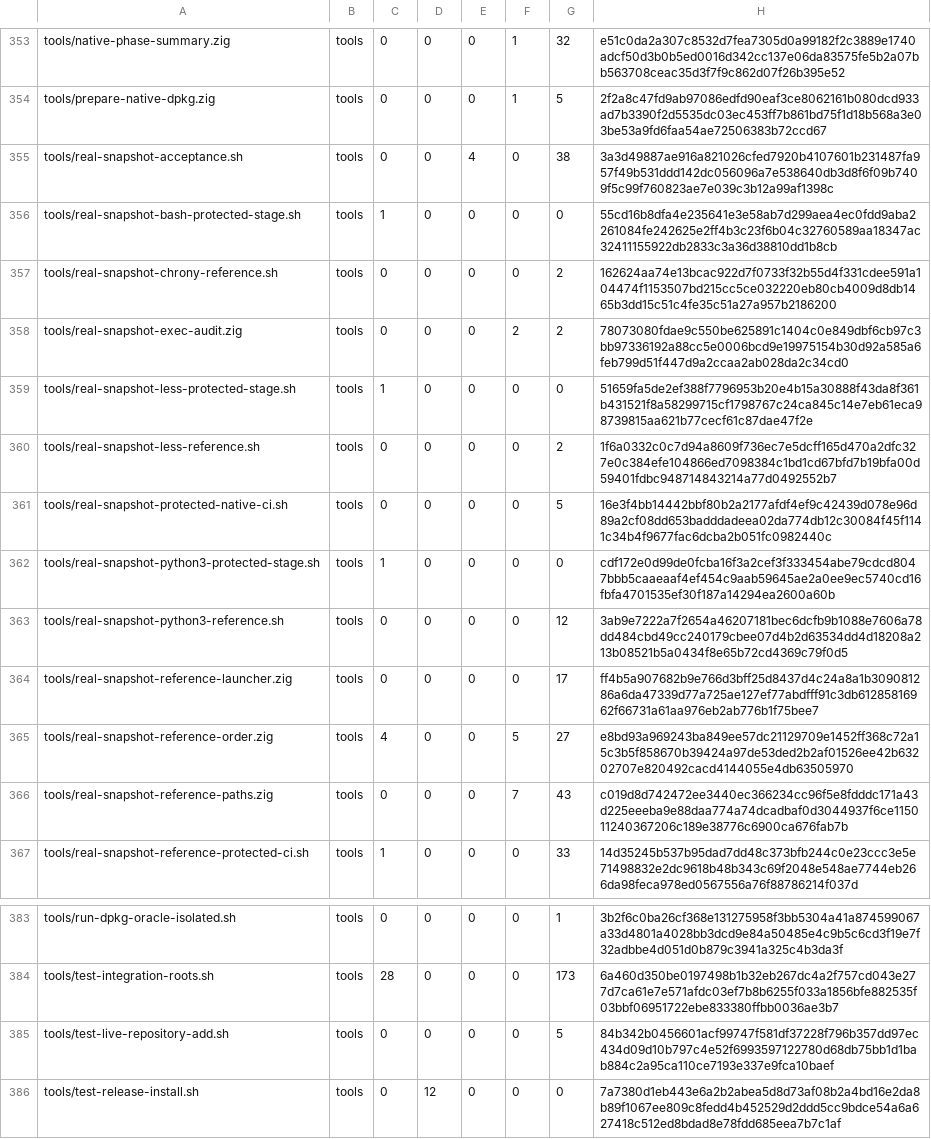
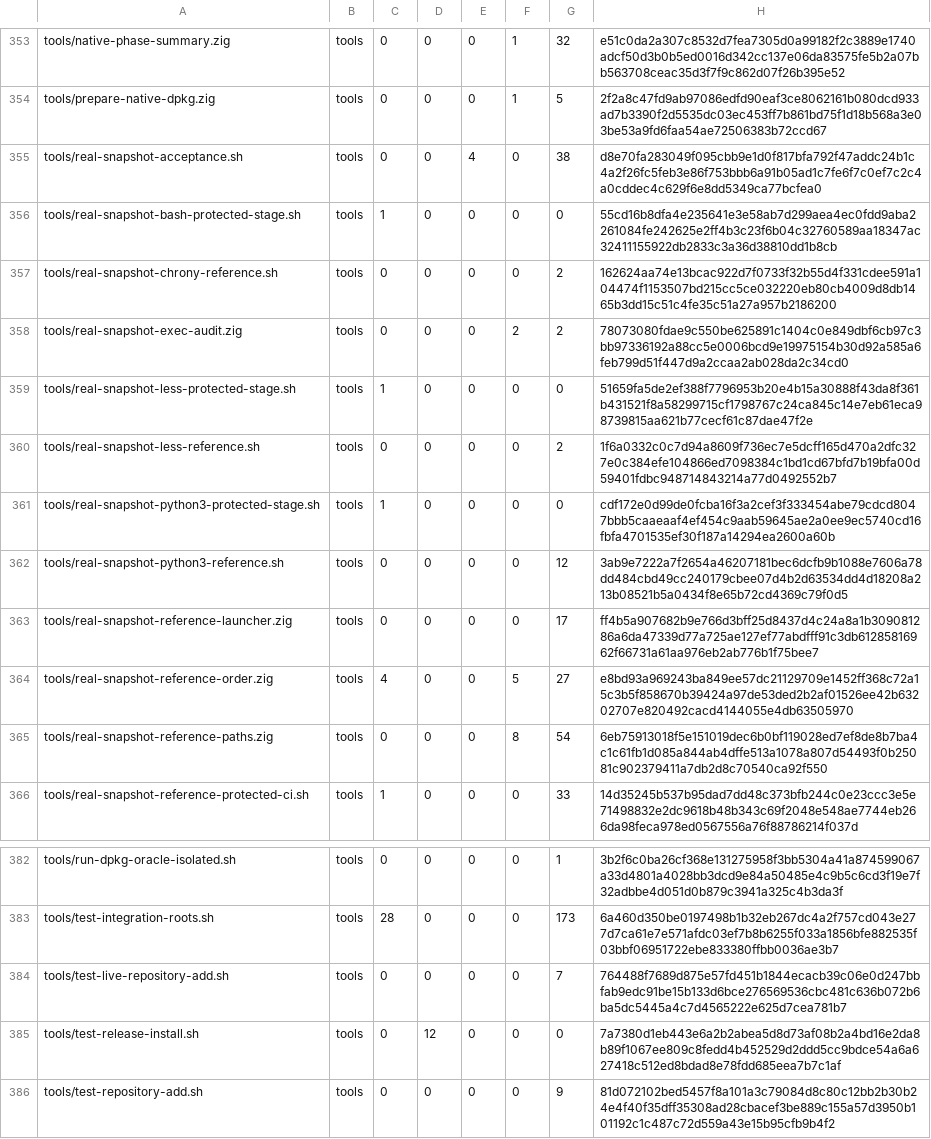
Before and after one commit to cataggar/debz, a TSV file: security/digest-inventory-v1.tsv, drawn as a sheet; only a part is shown, gaps mark what is left out; the shorter side is filled out with more unchanged rows.

```diff
--- a/security/digest-inventory-v1.tsv
+++ b/security/digest-inventory-v1.tsv
@@ -354,3 +354,3 @@ tools/native-phase-summary.zig	tools	0	0	0	1	32	e51c0da2a307c8532d7fea7305d0a991
 tools/prepare-native-dpkg.zig	tools	0	0	0	1	5	2f2a8c47fd9ab97086edfd90eaf3ce8062161b080dcd933ad7b3390f2d5535dc03ec453ff7b861bd75f1d18b568a3e03be53a9fd6faa54ae72506383b72ccd67
-tools/real-snapshot-acceptance.sh	tools	0	0	4	0	38	3a3d49887ae916a821026cfed7920b4107601b231487fa957f49b531ddd142dc056096a7e538640db3d8f6f09b7409f5c99f760823ae7e039c3b12a99af1398c
+tools/real-snapshot-acceptance.sh	tools	0	0	4	0	38	d8e70fa283049f095cbb9e1d0f817bfa792f47addc24b1c4a2f26fc5feb3e86f753bbb6a91b05ad1c7fe6f7c0ef7c2c4a0cddec4c629f6e8dd5349ca77bcfea0
 tools/real-snapshot-bash-protected-stage.sh	tools	1	0	0	0	0	55cd16b8dfa4e235641e3e58ab7d299aea4ec0fdd9aba2261084fe242625e2ff4b3c23f6b04c32760589aa18347ac32411155922db2833c3a36d38810dd1b8cb
@@ -360,3 +360,2 @@ tools/real-snapshot-less-protected-stage.sh	tools	1	0	0	0	0	51659fa5de2ef388f779
 tools/real-snapshot-less-reference.sh	tools	0	0	0	0	2	1f6a0332c0c7d94a8609f736ec7e5dcff165d470a2dfc327e0c384efe104866ed7098384c1bd1cd67bfd7b19bfa00d59401fdbc948714843214a77d0492552b7
-tools/real-snapshot-protected-native-ci.sh	tools	0	0	0	0	5	16e3f4bb14442bbf80b2a2177afdf4ef9c42439d078e96d89a2cf08dd653badddadeea02da774db12c30084f45f1141c34b4f9677fac6dcba2b051fc0982440c
 tools/real-snapshot-python3-protected-stage.sh	tools	1	0	0	0	0	cdf172e0d99de0fcba16f3a2cef3f333454abe79cdcd8047bbb5caaeaaf4ef454c9aab59645ae2a0ee9ec5740cd16fbfa4701535ef30f187a14294ea2600a60b
@@ -365,3 +364,3 @@ tools/real-snapshot-reference-launcher.zig	tools	0	0	0	0	17	ff4b5a907682b9e766d3
 tools/real-snapshot-reference-order.zig	tools	4	0	0	5	27	e8bd93a969243ba849ee57dc21129709e1452ff368c72a15c3b5f858670b39424a97de53ded2b2af01526ee42b63202707e820492cacd4144055e4db63505970
-tools/real-snapshot-reference-paths.zig	tools	0	0	0	7	43	c019d8d742472ee3440ec366234cc96f5e8fdddc171a43d225eeeba9e88daa774a74dcadbaf0d3044937f6ce115011240367206c189e38776c6900ca676fab7b
+tools/real-snapshot-reference-paths.zig	tools	0	0	0	8	54	6eb75913018f5e151019dec6b0bf119028ed7ef8de8b7ba4c1c61fb1d085a844ab4dffe513a1078a807d54493f0b25081c902379411a7db2d8c70540ca92f550
 tools/real-snapshot-reference-protected-ci.sh	tools	1	0	0	0	33	14d35245b537b95dad7dd48c373bfb244c0e23ccc3e5e71498832e2dc9618b48b343c69f2048e548ae7744eb266da98feca978ed0567556a76f88786214f037d
@@ -384,3 +383,3 @@ tools/run-dpkg-oracle-isolated.sh	tools	0	0	0	0	1	3b2f6c0ba26cf368e131275958f3bb
 tools/test-integration-roots.sh	tools	28	0	0	0	173	6a460d350be0197498b1b32eb267dc4a2f757cd043e277d7ca61e7e571afdc03ef7b8b6255f033a1856bfe882535f03bbf06951722ebe833380ffbb0036ae3b7
-tools/test-live-repository-add.sh	tools	0	0	0	0	5	84b342b0456601acf99747f581df37228f796b357dd97ec434d09d10b797c4e52f6993597122780d68db75bb1d1bab884c2a95ca110ce7193e337e9fca10baef
+tools/test-live-repository-add.sh	tools	0	0	0	0	7	764488f7689d875e57fd451b1844ecacb39c06e0d247bbfab9edc91be15b133d6bce276569536cbc481c636b072b6ba5dc5445a4c7d4565222e625d7cea781b7
 tools/test-release-install.sh	tools	0	12	0	0	0	7a7380d1eb443e6a2b2abea5d8d73af08b2a4bd16e2da8b89f1067ee809c8fedd4b452529d2ddd5cc9bdce54a6a627418c512ed8bdad8e78fdd685eea7b7c1af
```
Also changed, not shown: 7 other files.
